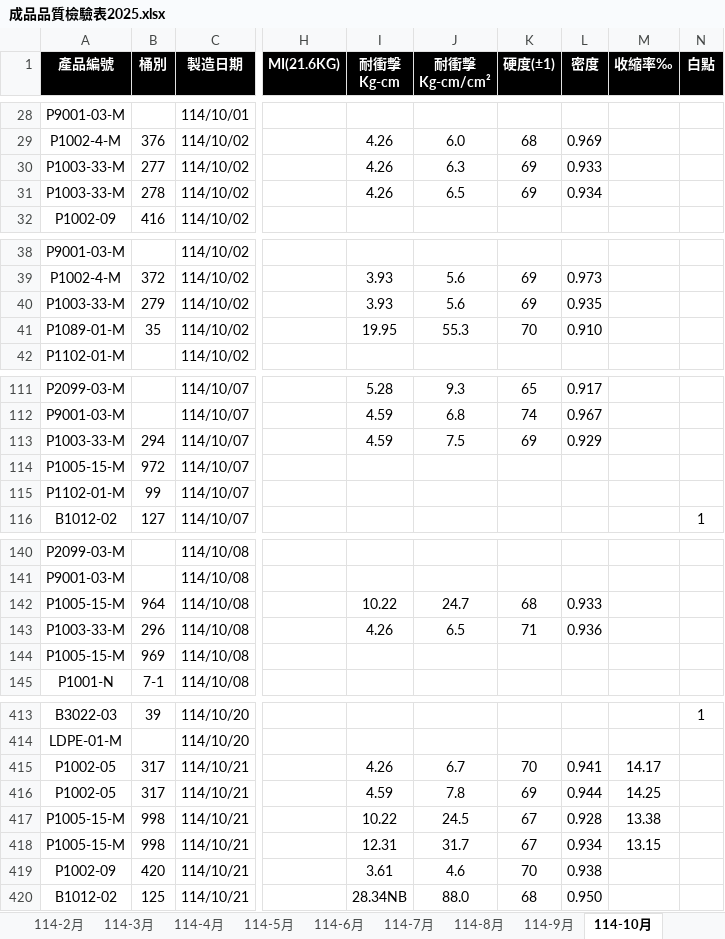
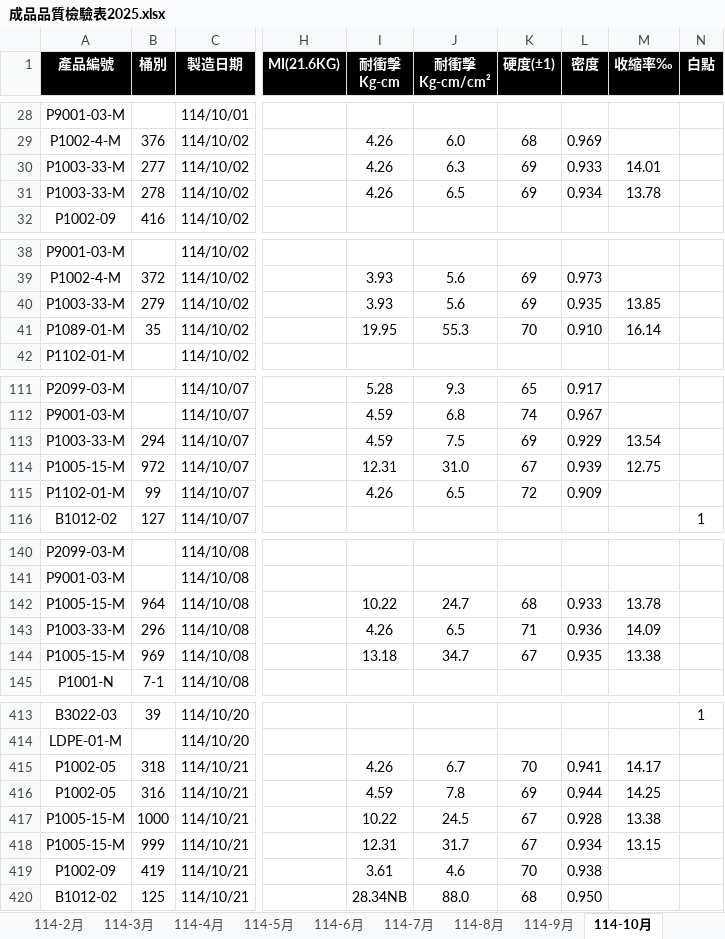
Before and after one commit to a3996123/a3996123.github.io, an Excel workbook: data/成品品質檢驗表2025.xlsx, sheet 114-10月, drawn as a sheet; only a part is shown, gaps mark what is left out; values as stored, in another font and other column widths than the file's, no borders; conditional formats and table styles not drawn; the diff covers the shown part only; the diff names each change by its address in the sheet, - before the commit and + after, or states it on an @@ line.

```diff
--- a/data/成品品質檢驗表2025.xlsx (sheet 114-10月)
+++ b/data/成品品質檢驗表2025.xlsx (sheet 114-10月)
-M30 (收縮率‰): (empty)
+M30 (收縮率‰): 14.01
-M31 (收縮率‰): (empty)
+M31 (收縮率‰): 13.78
-M40 (收縮率‰): (empty)
+M40 (收縮率‰): 13.85
-M41 (收縮率‰): (empty)
+M41 (收縮率‰): 16.14
-M113 (收縮率‰): (empty)
+M113 (收縮率‰): 13.54
-I114 (耐衝擊 Kg-cm): (empty)
+I114 (耐衝擊 Kg-cm): 12.31
-J114 (耐衝擊 Kg-cm/cm²): (empty)
+J114 (耐衝擊 Kg-cm/cm²): 31.0
-K114 (硬度(±1)): (empty)
+K114 (硬度(±1)): 67
-L114 (密度): (empty)
+L114 (密度): 0.939
-M114 (收縮率‰): (empty)
+M114 (收縮率‰): 12.75
-I115 (耐衝擊 Kg-cm): (empty)
+I115 (耐衝擊 Kg-cm): 4.26
-J115 (耐衝擊 Kg-cm/cm²): (empty)
+J115 (耐衝擊 Kg-cm/cm²): 6.5
-K115 (硬度(±1)): (empty)
+K115 (硬度(±1)): 72
-L115 (密度): (empty)
+L115 (密度): 0.909
-M142 (收縮率‰): (empty)
+M142 (收縮率‰): 13.78
-M143 (收縮率‰): (empty)
+M143 (收縮率‰): 14.09
-I144 (耐衝擊 Kg-cm): (empty)
+I144 (耐衝擊 Kg-cm): 13.18
-J144 (耐衝擊 Kg-cm/cm²): (empty)
+J144 (耐衝擊 Kg-cm/cm²): 34.7
-K144 (硬度(±1)): (empty)
+K144 (硬度(±1)): 67
-L144 (密度): (empty)
+L144 (密度): 0.935
-M144 (收縮率‰): (empty)
+M144 (收縮率‰): 13.38
-B415 (桶別): 317
+B415 (桶別): 318
-B416 (桶別): 317
+B416 (桶別): 316
-B417 (桶別): 998
+B417 (桶別): 1000
-B418 (桶別): 998
+B418 (桶別): 999
-B419 (桶別): 420
+B419 (桶別): 419
```
Also changed, not shown: 126 added rows and 21 edited cells elsewhere in this sheet.
